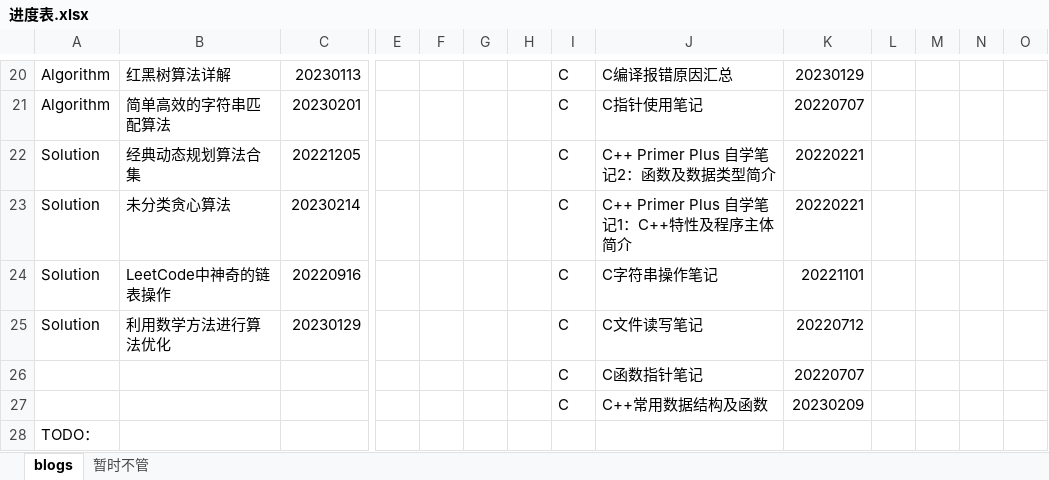
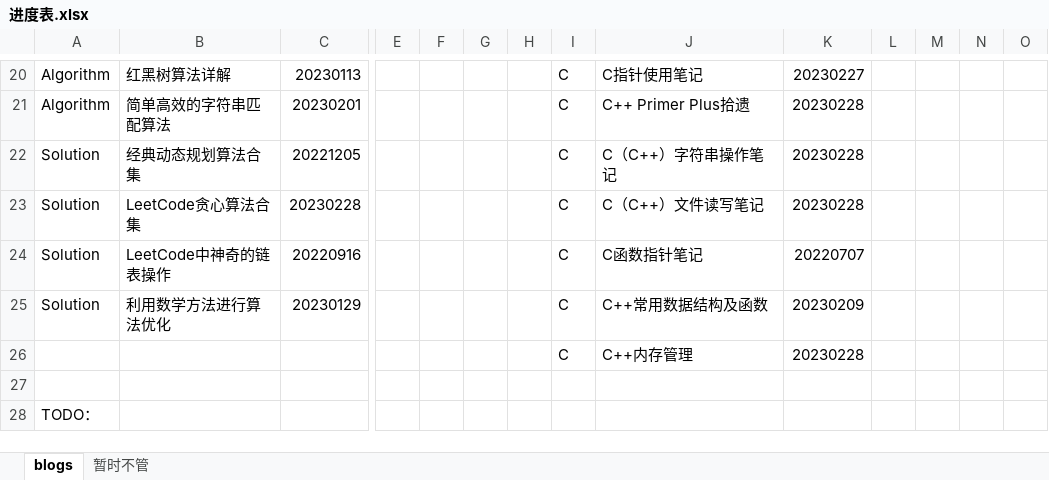
Before and after one commit to ZergWang/Blogs, an Excel workbook: 进度表.xlsx, sheet blogs, drawn as a sheet; only a part is shown, gaps mark what is left out; values as stored, in another font and other column widths than the file's, no cell formats; removed rows and columns are numbered as before the commit, all else as after; rows hold the shown columns only; the diff covers the shown part only; the diff names each change by its address in the sheet, - before the commit and + after, or states it on an @@ line.

```diff
--- a/进度表.xlsx (sheet blogs)
+++ b/进度表.xlsx (sheet blogs)
-J20: C编译报错原因汇总
+J20: C指针使用笔记
-K20: 20230129
+K20: 20230227
-J21: C指针使用笔记
+J21: C++ Primer Plus拾遗
-K21: 20220707
+K21: 20230228
-J22: C++ Primer Plus 自学笔记2：函数及数据类型简介
+J22: C（C++）字符串操作笔记
-K22: 20220221
+K22: 20230228
-row 23: Solution | 未分类贪心算法 | 20230214 |  |  |  |  | C | C++ Primer Plus 自学笔记1：C++特性及程序主体简介 | 20220221
+row 23: Solution | LeetCode贪心算法合集 | 20230228 |  |  |  |  | C | C（C++）文件读写笔记 | 20230228
-J24: C字符串操作笔记
+J24: C函数指针笔记
-K24: 20221101
+K24: 20220707
-J25: C文件读写笔记
+J25: C++常用数据结构及函数
-K25: 20220712
+K25: 20230209
-row 26:  |  |  |  |  |  |  | C | C函数指针笔记 | 20220707
+row 26:  |  |  |  |  |  |  | C | C++内存管理 | 20230228
-row 27:  |  |  |  |  |  |  | C | C++常用数据结构及函数 | 20230209
+row 27: (empty)
```
Also changed, not shown: 32 edited cells elsewhere in this sheet, cell formats, 12 other files.
